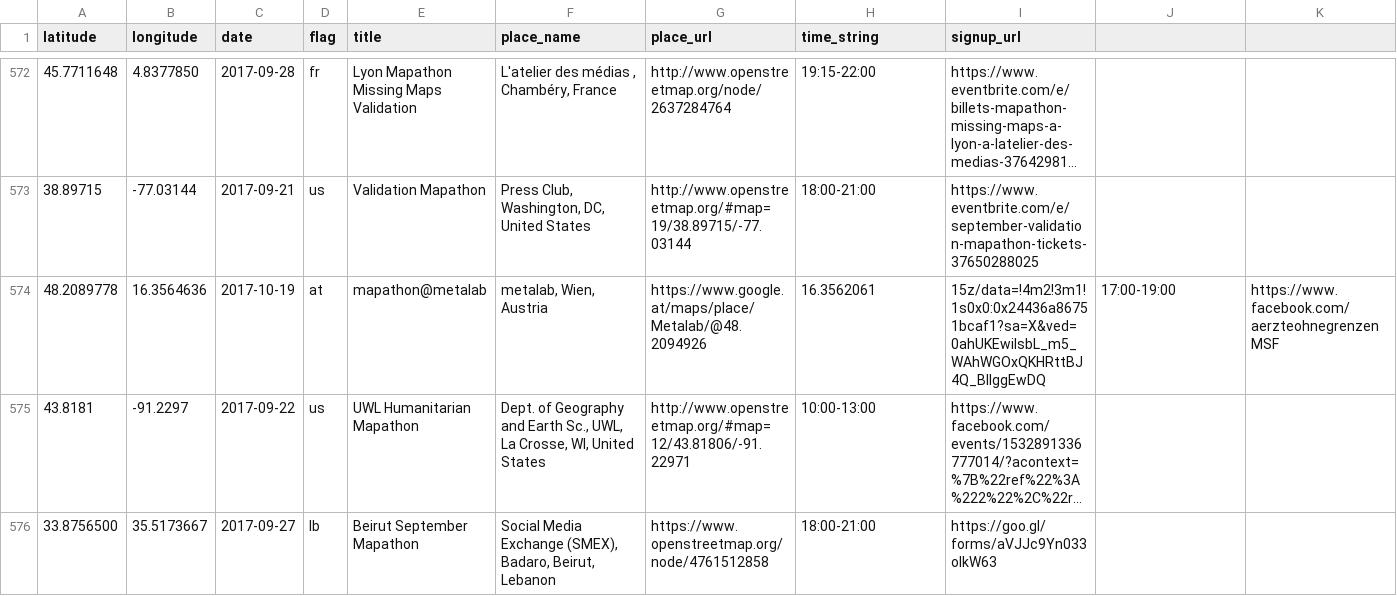
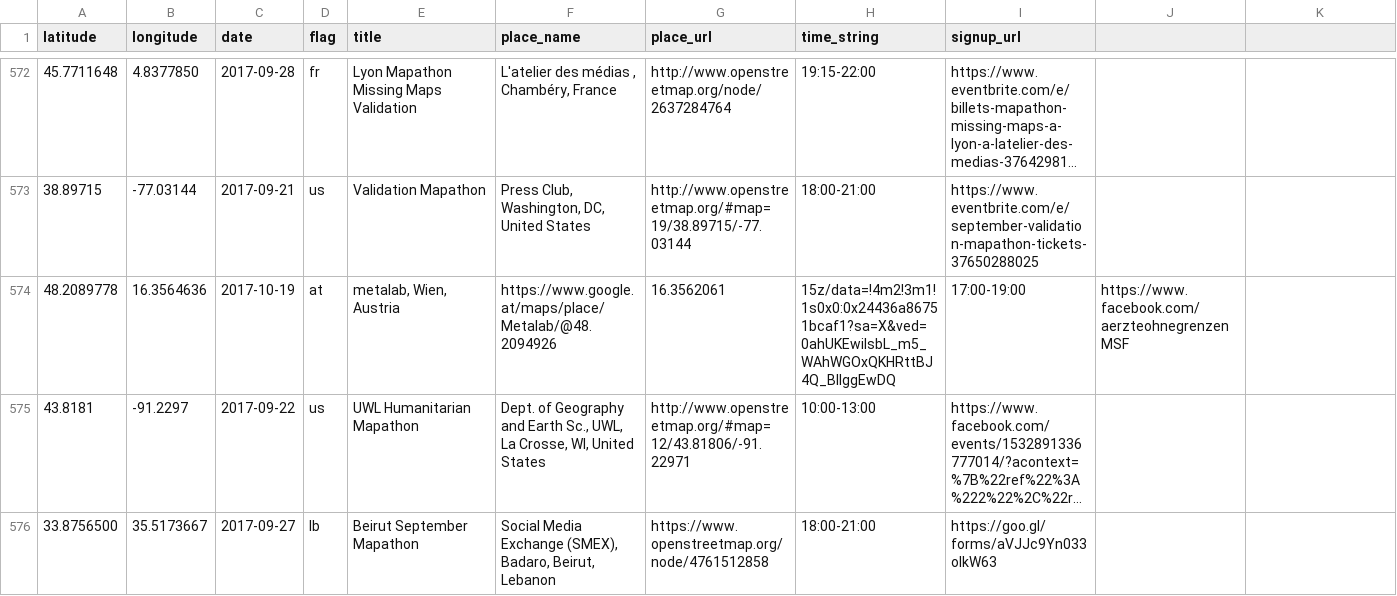
Before and after one commit to MissingMaps/events, a CSV file: events.csv, drawn as a sheet; only a part is shown, gaps mark what is left out; long unchanged cells end in …; the diff names each change by its address in the sheet, - before the commit and + after, or states it on an @@ line.

Commit message:
cleanup (#156)

```diff
--- a/events.csv
+++ b/events.csv
-E574 (title): mapathon@metalab
+E574 (title): metalab, Wien, Austria
-F574 (place_name): metalab, Wien, Austria
+F574 (place_name): https://www.google.at/maps/place/Metalab/@48.2094926
-G574 (place_url): https://www.google.at/maps/place/Metalab/@48.2094926
+G574 (place_url): 16.3562061
-H574 (time_string): 16.3562061
+H574 (time_string): 15z/data=!4m2!3m1!1s0x0:0x24436a86751bcaf1?sa=X&ved=0ahUKEwilsbL_m5_WAhWGOxQKHRttBJ4Q_BIIggEwDQ
-I574 (signup_url): 15z/data=!4m2!3m1!1s0x0:0x24436a86751bcaf1?sa=X&ved=0ahUKEwilsbL_m5_WAhWGOxQKHRttBJ4Q_BIIggEwDQ
+I574 (signup_url): 17:00-19:00
-J574: 17:00-19:00
+J574: https://www.facebook.com/aerzteohnegrenzenMSF
-K574: https://www.facebook.com/aerzteohnegrenzenMSF
+K574: (empty)
```
